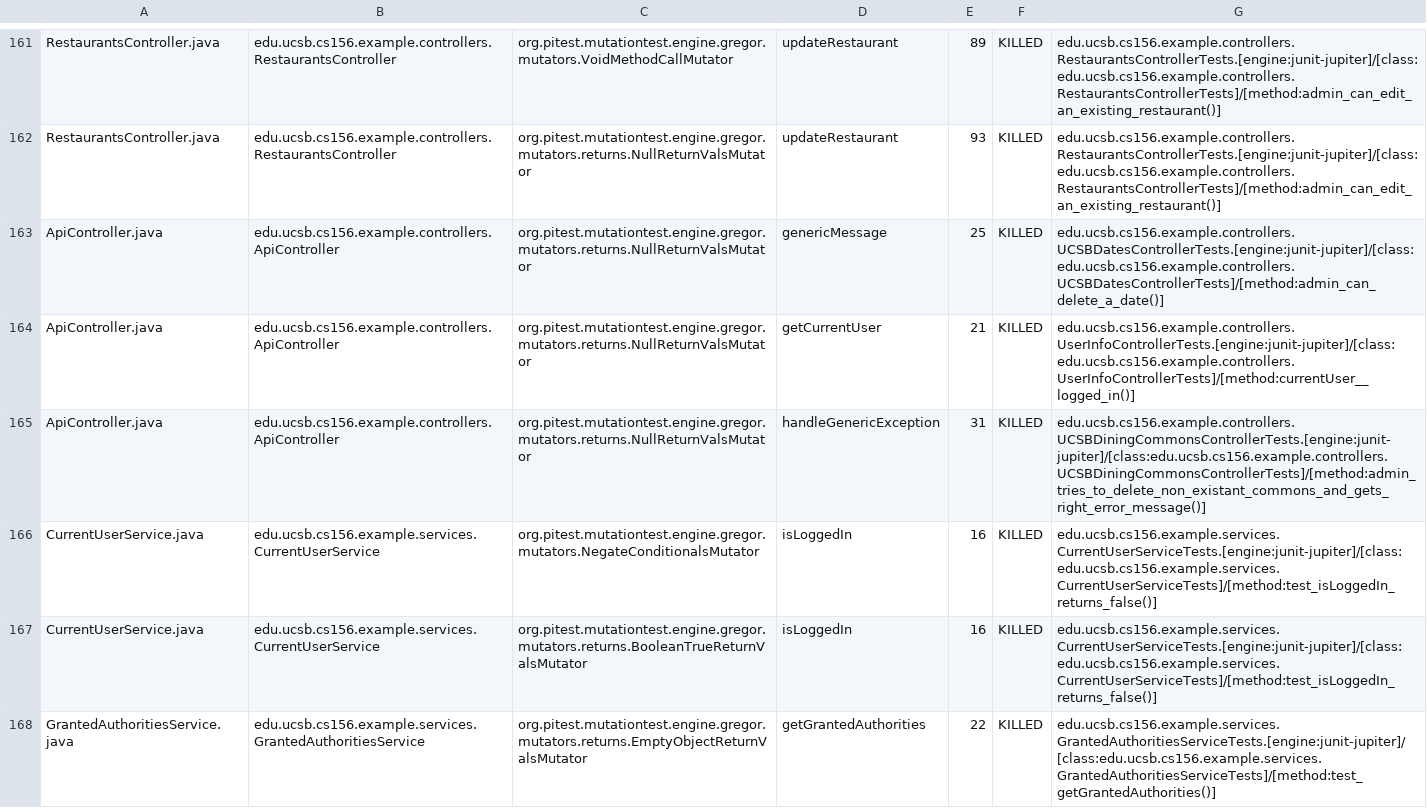
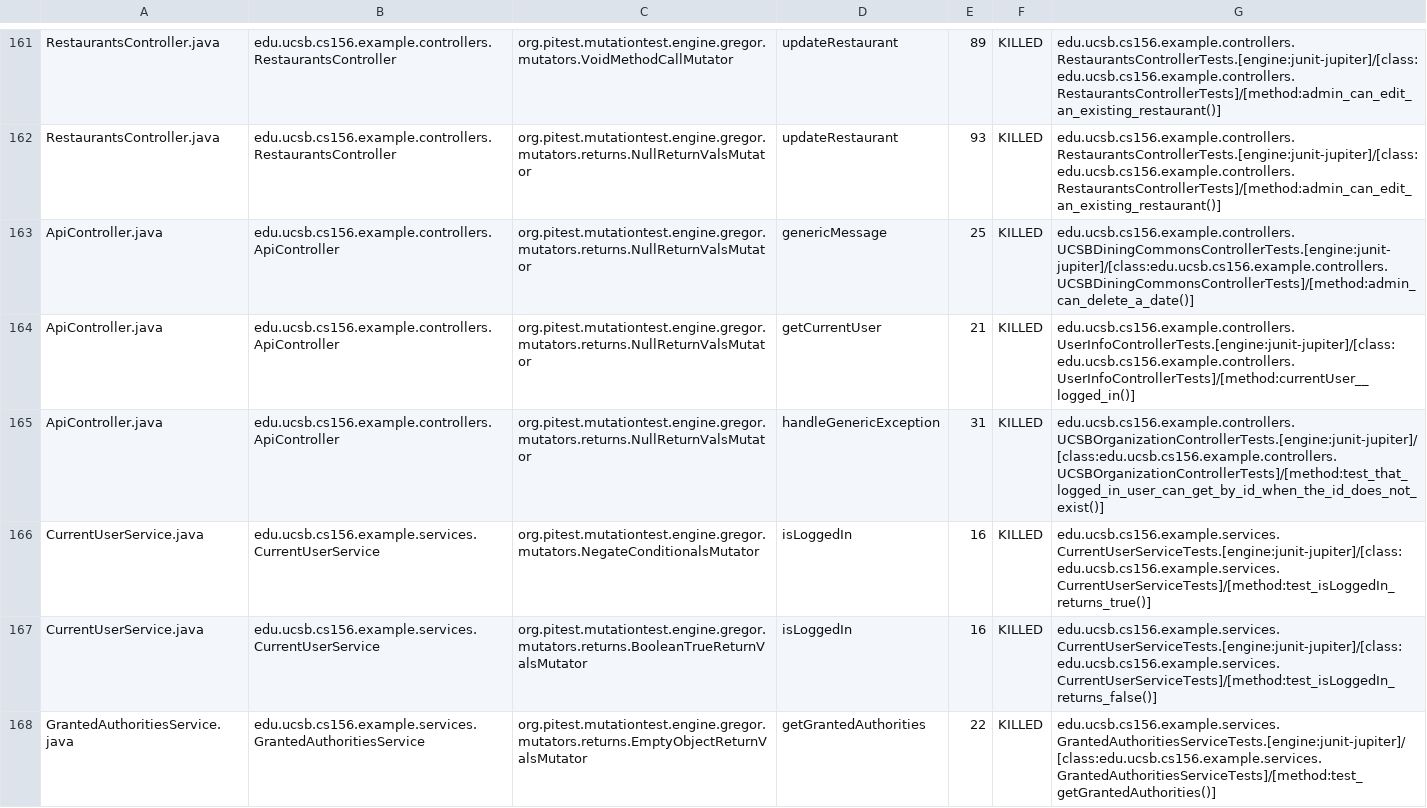
Before and after one commit to ucsb-cs156-f23/team03-f23-6pm-2, a CSV file: prs/102/pitest/mutations.csv, drawn as a sheet; only a part is shown, gaps mark what is left out.

Commit message:
Deploying to gh-pages from @ ucsb-cs156-f23/team03-f23-6pm-2@323eaea1392cba0f48f5c29b01099162e1ed55f0 🚀

```diff
--- a/prs/102/pitest/mutations.csv
+++ b/prs/102/pitest/mutations.csv
@@ -162,6 +162,6 @@ RestaurantsController.java,edu.ucsb.cs156.example.controllers.RestaurantsControl
 RestaurantsController.java,edu.ucsb.cs156.example.controllers.RestaurantsController,org.pitest.mutationtest.engine.gregor.mutators.returns.NullReturnValsMutator,updateRestaurant,93,KILLED,edu.ucsb.cs156.example.controllers.RestaurantsControllerTests.[engine:junit-jupiter]/[class:edu.ucsb.cs156.example.controllers.RestaurantsControllerTests]/[method:admin_can_edit_an_existing_restaurant()]
-ApiController.java,edu.ucsb.cs156.example.controllers.ApiController,org.pitest.mutationtest.engine.gregor.mutators.returns.NullReturnValsMutator,genericMessage,25,KILLED,edu.ucsb.cs156.example.controllers.UCSBDatesControllerTests.[engine:junit-jupiter]/[class:edu.ucsb.cs156.example.controllers.UCSBDatesControllerTests]/[method:admin_can_delete_a_date()]
+ApiController.java,edu.ucsb.cs156.example.controllers.ApiController,org.pitest.mutationtest.engine.gregor.mutators.returns.NullReturnValsMutator,genericMessage,25,KILLED,edu.ucsb.cs156.example.controllers.UCSBDiningCommonsControllerTests.[engine:junit-jupiter]/[class:edu.ucsb.cs156.example.controllers.UCSBDiningCommonsControllerTests]/[method:admin_can_delete_a_date()]
 ApiController.java,edu.ucsb.cs156.example.controllers.ApiController,org.pitest.mutationtest.engine.gregor.mutators.returns.NullReturnValsMutator,getCurrentUser,21,KILLED,edu.ucsb.cs156.example.controllers.UserInfoControllerTests.[engine:junit-jupiter]/[class:edu.ucsb.cs156.example.controllers.UserInfoControllerTests]/[method:currentUser__logged_in()]
-ApiController.java,edu.ucsb.cs156.example.controllers.ApiController,org.pitest.mutationtest.engine.gregor.mutators.returns.NullReturnValsMutator,handleGenericException,31,KILLED,edu.ucsb.cs156.example.controllers.UCSBDiningCommonsControllerTests.[engine:junit-jupiter]/[class:edu.ucsb.cs156.example.controllers.UCSBDiningCommonsControllerTests]/[method:admin_tries_to_delete_non_existant_commons_and_gets_right_error_message()]
-CurrentUserService.java,edu.ucsb.cs156.example.services.CurrentUserService,org.pitest.mutationtest.engine.gregor.mutators.NegateConditionalsMutator,isLoggedIn,16,KILLED,edu.ucsb.cs156.example.services.CurrentUserServiceTests.[engine:junit-jupiter]/[class:edu.ucsb.cs156.example.services.CurrentUserServiceTests]/[method:test_isLoggedIn_returns_false()]
+ApiController.java,edu.ucsb.cs156.example.controllers.ApiController,org.pitest.mutationtest.engine.gregor.mutators.returns.NullReturnValsMutator,handleGenericException,31,KILLED,edu.ucsb.cs156.example.controllers.UCSBOrganizationControllerTests.[engine:junit-jupiter]/[class:edu.ucsb.cs156.example.controllers.UCSBOrganizationControllerTests]/[method:test_that_logged_in_user_can_get_by_id_when_the_id_does_not_exist()]
+CurrentUserService.java,edu.ucsb.cs156.example.services.CurrentUserService,org.pitest.mutationtest.engine.gregor.mutators.NegateConditionalsMutator,isLoggedIn,16,KILLED,edu.ucsb.cs156.example.services.CurrentUserServiceTests.[engine:junit-jupiter]/[class:edu.ucsb.cs156.example.services.CurrentUserServiceTests]/[method:test_isLoggedIn_returns_true()]
 CurrentUserService.java,edu.ucsb.cs156.example.services.CurrentUserService,org.pitest.mutationtest.engine.gregor.mutators.returns.BooleanTrueReturnValsMutator,isLoggedIn,16,KILLED,edu.ucsb.cs156.example.services.CurrentUserServiceTests.[engine:junit-jupiter]/[class:edu.ucsb.cs156.example.services.CurrentUserServiceTests]/[method:test_isLoggedIn_returns_false()]
```
Also changed, not shown: 18 other files.
